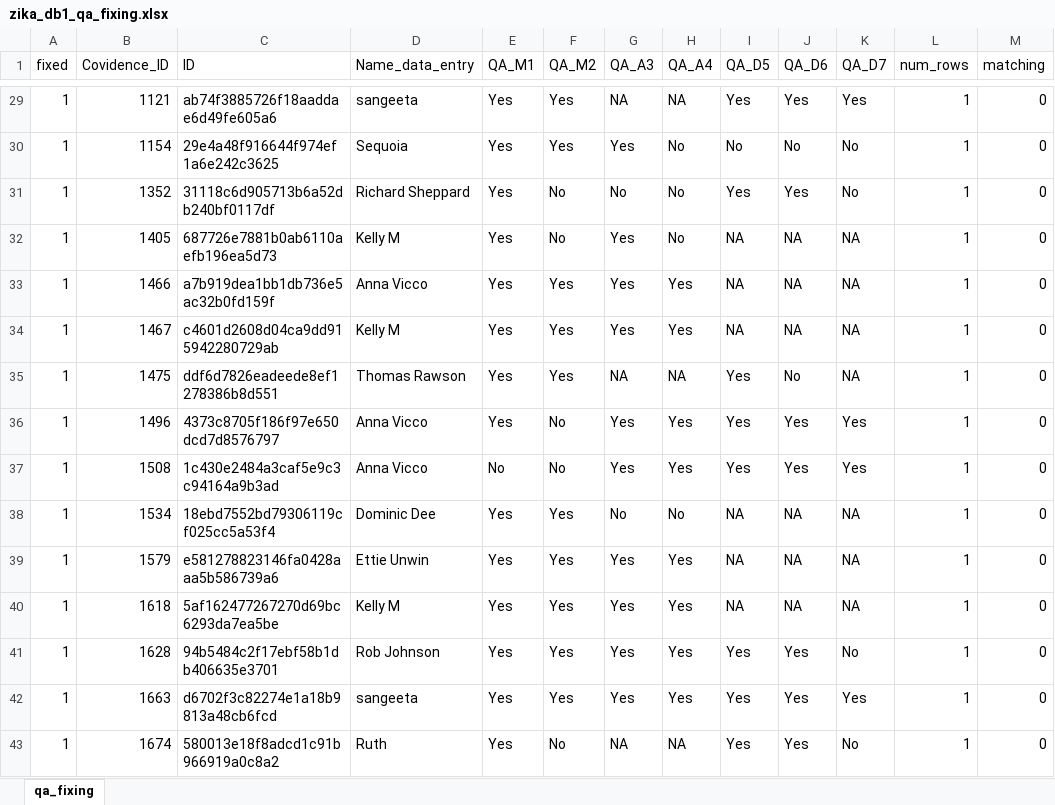
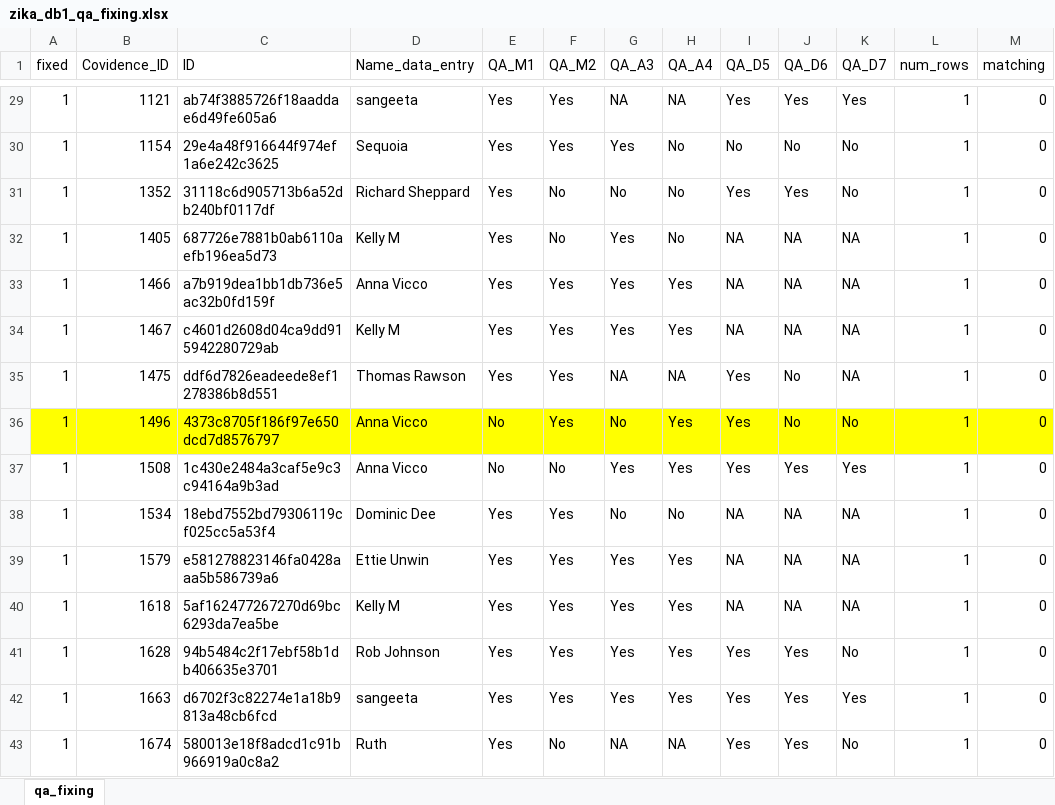
Before and after one commit to mrc-ide/priority-pathogens, an Excel workbook: src/zika_compilation/zika_db1_qa_fixing.xlsx, sheet qa_fixing, drawn as a sheet; only a part is shown, gaps mark what is left out; values as stored, in another font and other column widths than the file's, no borders; the diff names each change by its address in the sheet, - before the commit and + after, or states it on an @@ line.

```diff
--- a/src/zika_compilation/zika_db1_qa_fixing.xlsx (sheet qa_fixing)
+++ b/src/zika_compilation/zika_db1_qa_fixing.xlsx (sheet qa_fixing)
-A36:M36 fill: none
+A36:M36 fill: #FFFF00
-E36 (QA_M1): Yes
+E36 (QA_M1): No
-F36 (QA_M2): No
+F36 (QA_M2): Yes
-G36 (QA_A3): Yes
+G36 (QA_A3): No
-J36 (QA_D6): Yes
+J36 (QA_D6): No
-K36 (QA_D7): Yes
+K36 (QA_D7): No
```
Also changed, not shown: src/zika_compilation/zika_db1_params_fixing.xlsx, src/zika_compilation/zika_db2_params_fixing.xlsx.
